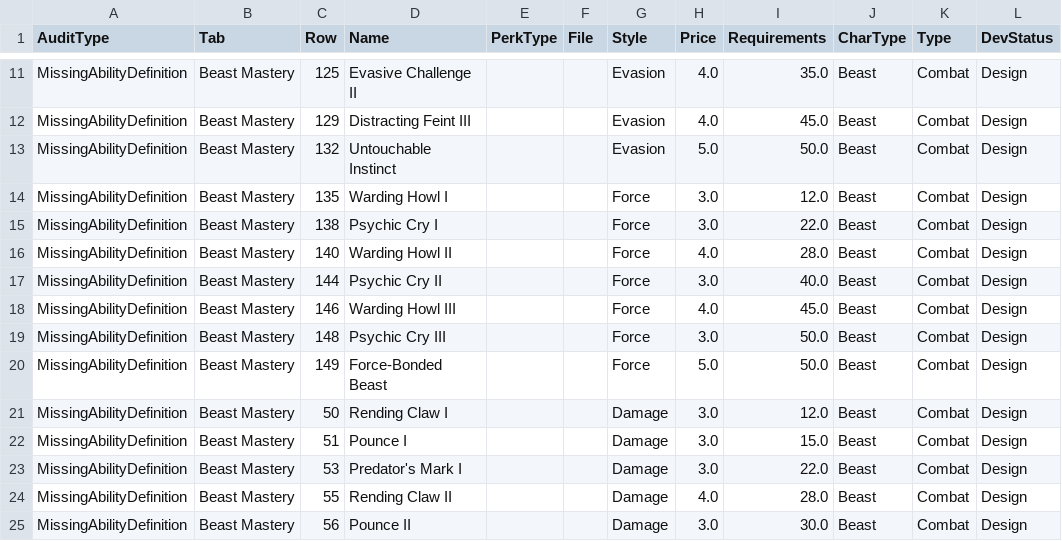
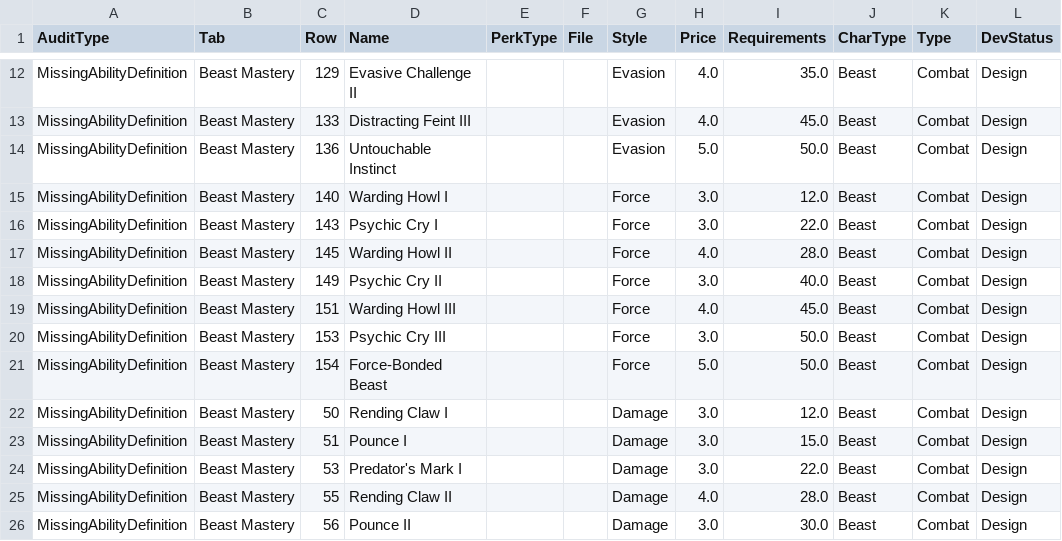
Before and after one commit to zunath/SWLOR_NWN, a CSV file: SWLOR.Game.Server/Readmes/CombatUpgradePerkAudit.csv, drawn as a sheet; only a part is shown, gaps mark what is left out; addresses are those after the commit; the diff covers the shown part only; the diff names each change by its address in the sheet, - before the commit and + after, or states it on an @@ line.

```diff
--- a/SWLOR.Game.Server/Readmes/CombatUpgradePerkAudit.csv
+++ b/SWLOR.Game.Server/Readmes/CombatUpgradePerkAudit.csv
-C12 (Row): 125
+C12 (Row): 129
-C13 (Row): 129
+C13 (Row): 133
-C14 (Row): 132
+C14 (Row): 136
-C15 (Row): 135
+C15 (Row): 140
-C16 (Row): 138
+C16 (Row): 143
-C17 (Row): 140
+C17 (Row): 145
-C18 (Row): 144
+C18 (Row): 149
-C19 (Row): 146
+C19 (Row): 151
-C20 (Row): 148
+C20 (Row): 153
-C21 (Row): 149
+C21 (Row): 154
```
Also changed, not shown: 1 added row, 1 removed row and 25 edited cells elsewhere in this file, SWLOR.Game.Server/Readmes/CombatUpgradeBiblePerkManifest.csv, 1 other file.
